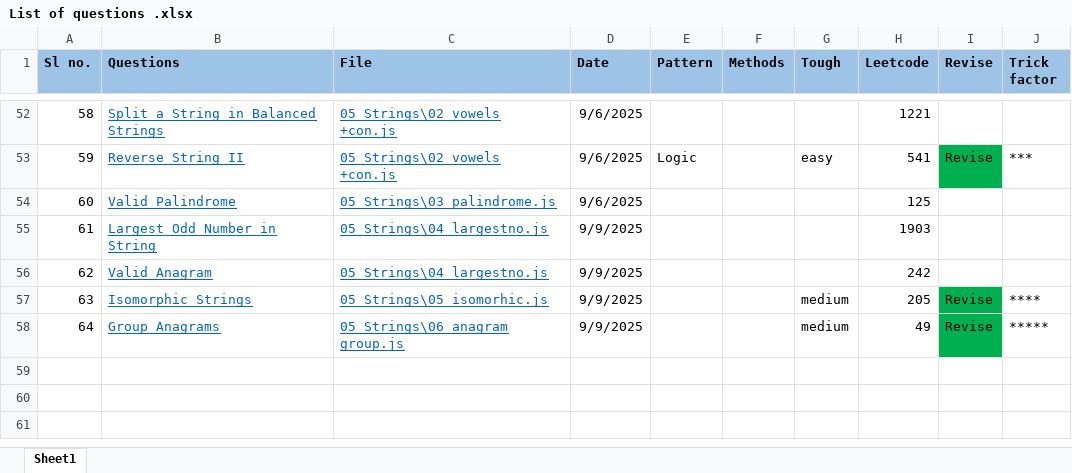
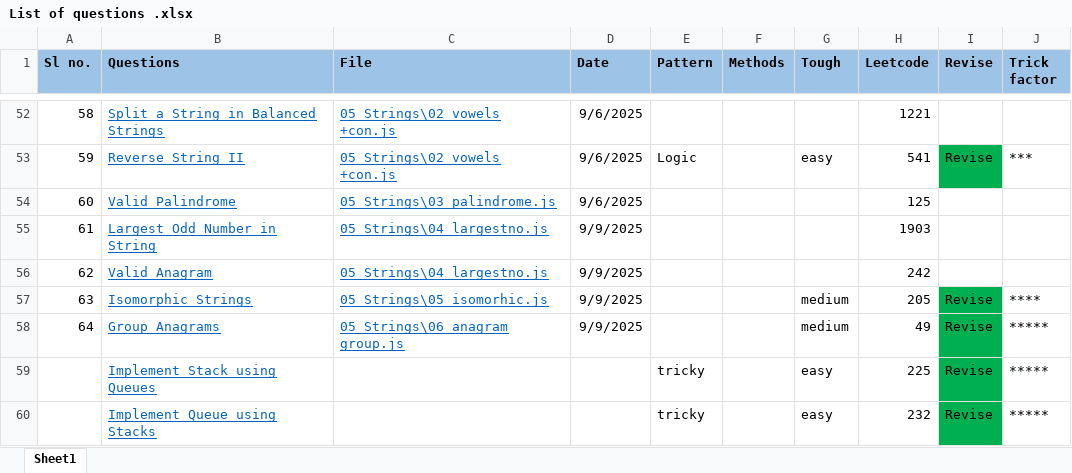
Before and after one commit to abhayrobotics/NamasteDSA, an Excel workbook: List of questions .xlsx, sheet Sheet1, drawn as a sheet; only a part is shown, gaps mark what is left out; values as stored, in another font and other column widths than the file's, no borders; conditional formats not drawn; the diff names each change by its address in the sheet, - before the commit and + after, or states it on an @@ line.

Commit message:
queue from stack

```diff
--- a/List of questions .xlsx (sheet Sheet1)
+++ b/List of questions .xlsx (sheet Sheet1)
+row 59:  | Implement Stack using Queues |  |  | tricky |  | easy | 225 | Revise | *****
+row 60:  | Implement Queue using Stacks |  |  | tricky |  | easy | 232 | Revise | *****
```
Also changed, not shown: 3 other files.
